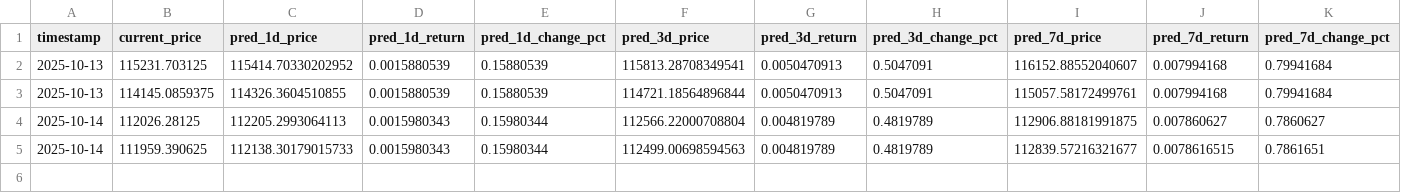
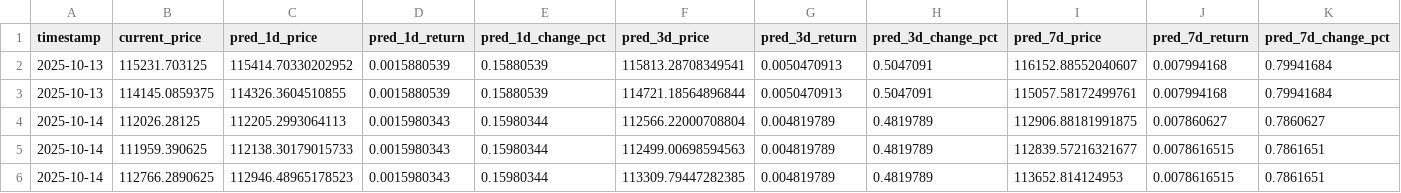
Before and after one commit to ying-jeanne/capstone_msba, a CSV file: data/predictions/daily_predictions_history.csv, drawn as a sheet; only a part is shown; rows hold the shown columns only; the diff names each change by its address in the sheet, - before the commit and + after, or states it on an @@ line.

Commit message:
Add initial predictions and trained models

```diff
--- a/data/predictions/daily_predictions_history.csv
+++ b/data/predictions/daily_predictions_history.csv
+row 6: 2025-10-14 | 112766.2890625 | 112946.48965178523 | 0.0015980343 | 0.15980344 | 113309.79447282385 | 0.004819789 | 0.4819789 | 113652.814124953 | 0.0078616515 | 0.7861651
```
Also changed, not shown: data/predictions/daily_predictions.csv, 8 other files.
